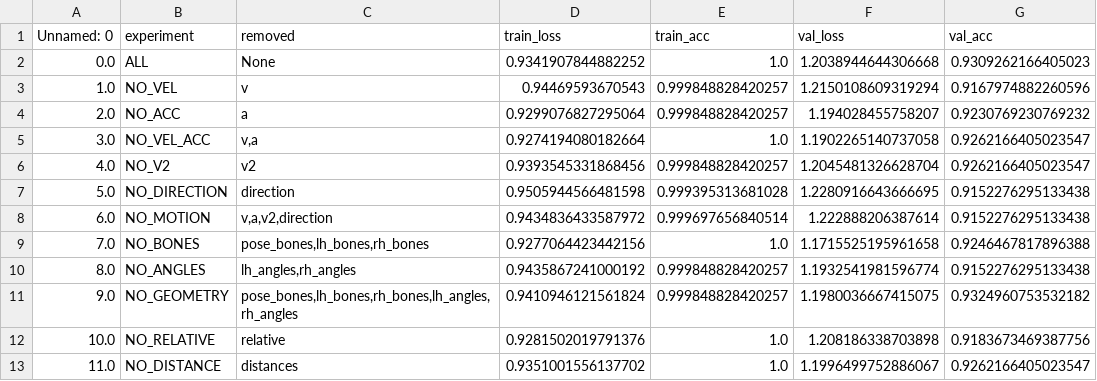
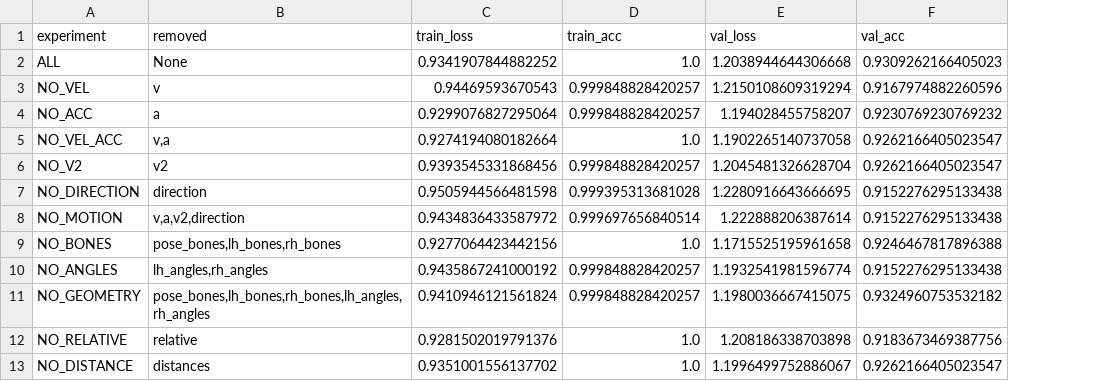
Before and after one commit to shahed137003/AI-Powered-Sign-Language-Translator, a CSV file: testing features effects/feature_search/feature_ablation_results.csv, drawn as a sheet; only a part is shown; the diff names each change by its address in the sheet, - before the commit and + after, or states it on an @@ line.

Commit message:
fixing files

```diff
--- a/testing features effects/feature_search/feature_ablation_results.csv
+++ b/testing features effects/feature_search/feature_ablation_results.csv
-column A (Unnamed: 0), rows 2-13: 0.0 | 1.0 | 2.0 | 3.0 | 4.0 | 5.0 | 6.0 | 7.0 | 8.0 | 9.0 | 10.0 | 11.0
```
